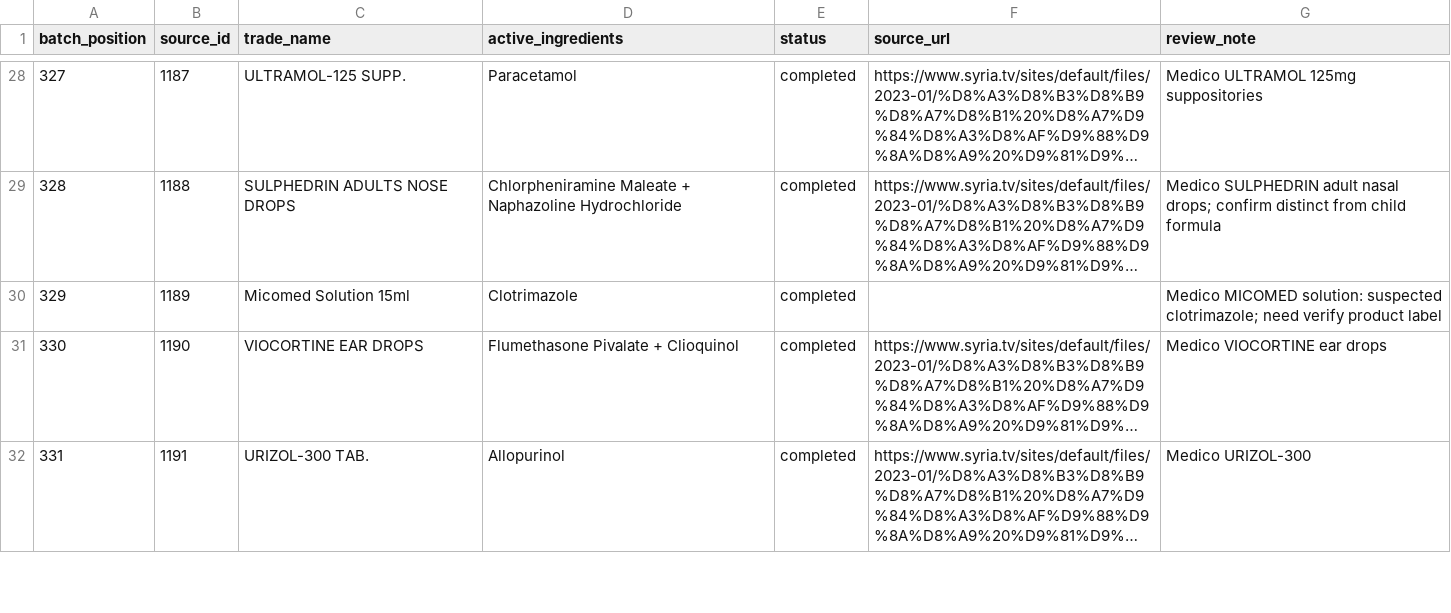
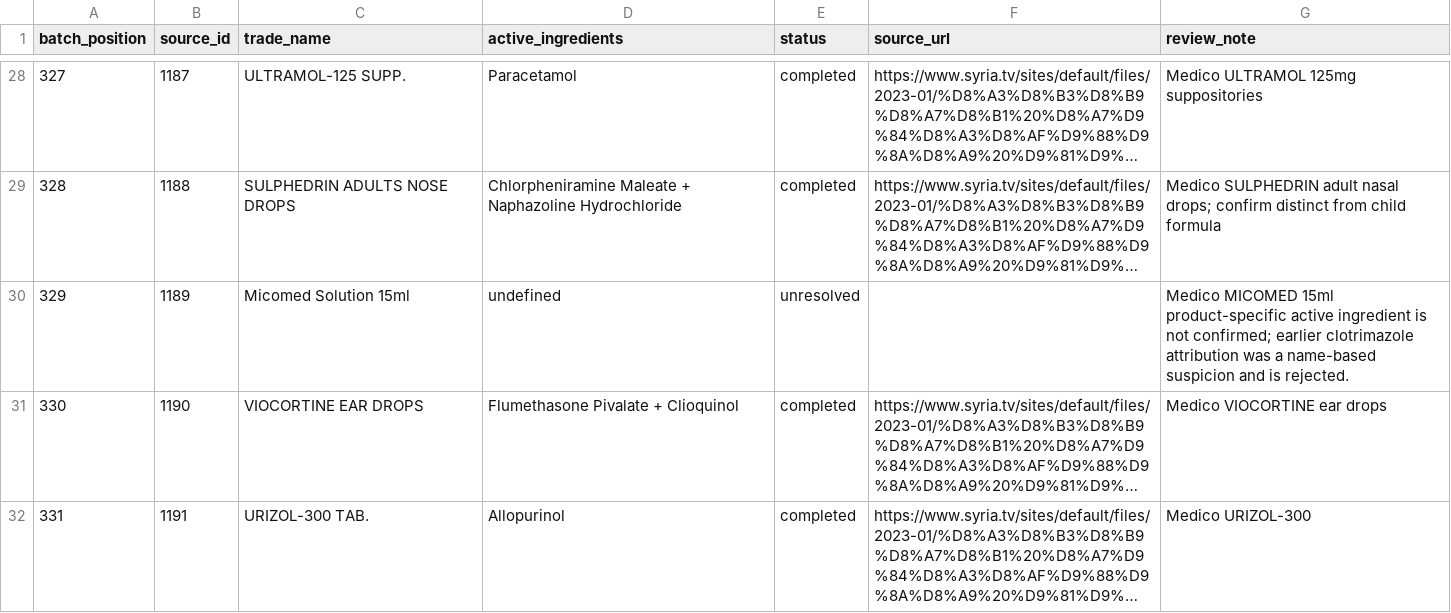
Before and after one commit to Sherko231/sherko_pharma, a CSV file: data/active_ingredients_progress/batch_002_301_350.csv, drawn as a sheet; only a part is shown, gaps mark what is left out; long unchanged cells end in …; the diff names each change by its address in the sheet, - before the commit and + after, or states it on an @@ line.

Commit message:
data: quarantine unverified Micomed composition instead of guessed clotrimazole

```diff
--- a/data/active_ingredients_progress/batch_002_301_350.csv
+++ b/data/active_ingredients_progress/batch_002_301_350.csv
-D30 (active_ingredients): Clotrimazole
+D30 (active_ingredients): undefined
-E30 (status): completed
+E30 (status): unresolved
-G30 (review_note): Medico MICOMED solution: suspected clotrimazole; need verify product label
+G30 (review_note): Medico MICOMED 15ml product-specific active ingredient is not confirmed; earlier clotrimazole attribution was a name-based suspicion and is rejected.
```
